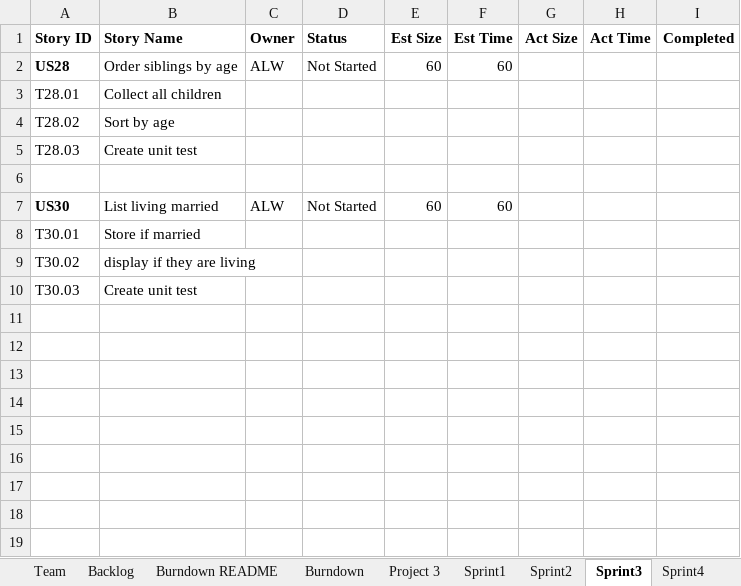
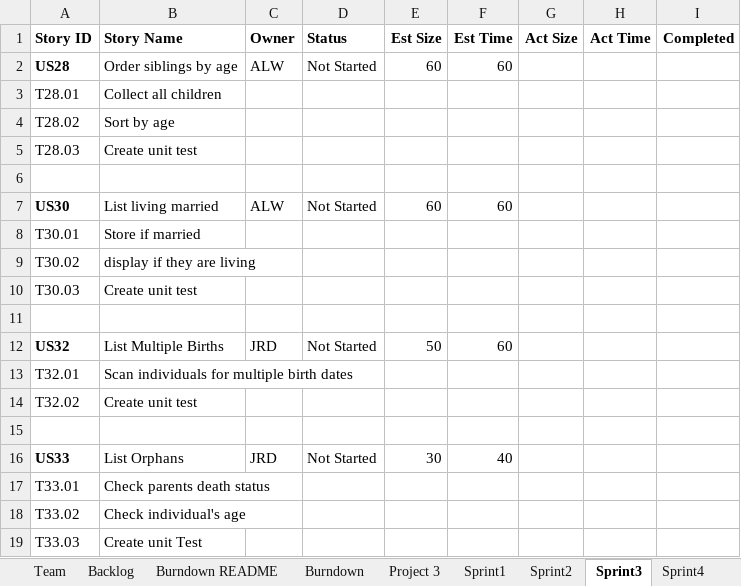
Before and after one commit to dcohron/AgileMethods, an Excel workbook: TeamNick_Jeremy_AmieReport.xlsx, sheet Sprint3, drawn as a sheet; values as stored, in another font and other column widths than the file's, no borders; the diff names each change by its address in the sheet, - before the commit and + after, or states it on an @@ line.

Commit message:
excel update

```diff
--- a/TeamNick_Jeremy_AmieReport.xlsx (sheet Sprint3)
+++ b/TeamNick_Jeremy_AmieReport.xlsx (sheet Sprint3)
+row 11: (empty)
+row 12: US32 | List Multiple Births | JRD | Not Started | 50 | 60
+row 13: T32.01 | Scan individuals for multiple birth dates
+row 14: T32.02 | Create unit test
+row 15: (empty)
+row 16: US33 | List Orphans | JRD | Not Started | 30 | 40
+row 17: T33.01 | Check parents death status
+row 18: T33.02 | Check individual's age
+row 19: T33.03 | Create unit Test
```
Also changed, not shown: sheet Sprint2, charts or pictures.
